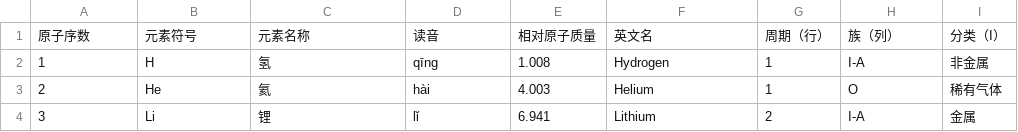
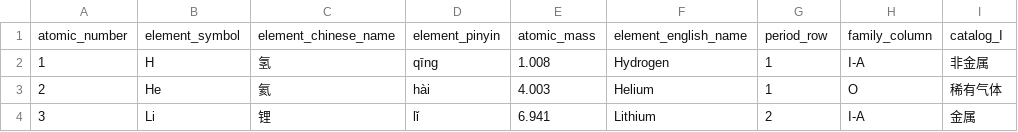
Before and after one commit to ashida2016/03Gemini, a CSV file: config/all_atoms.csv, drawn as a sheet; only a part is shown; removed rows and columns are numbered as before the commit, all else as after; the diff names each change by its address in the sheet, - before the commit and + after, or states it on an @@ line.

Commit message:
added atoms_table.py

```diff
--- a/config/all_atoms.csv
+++ b/config/all_atoms.csv
-row 1: 原子序数 | 元素符号 | 元素名称 | 读音 | 相对原子质量 | 英文名 | 周期（行） | 族（列） | 分类（I）
+row 1: atomic_number | element_symbol | element_chinese_name | element_pinyin | atomic_mass | element_english_name | period_row | family_column | catalog_I
```
Also changed, not shown: 2 other files.
